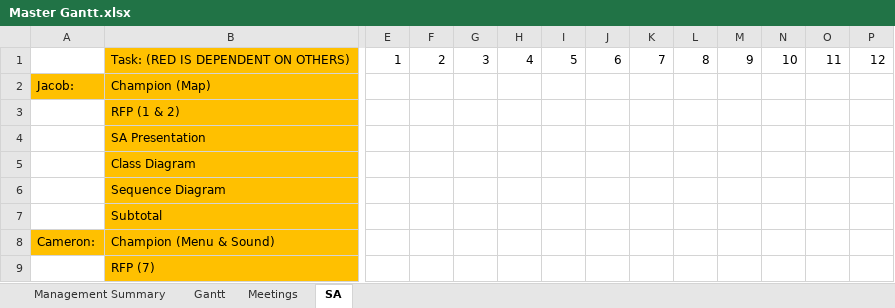
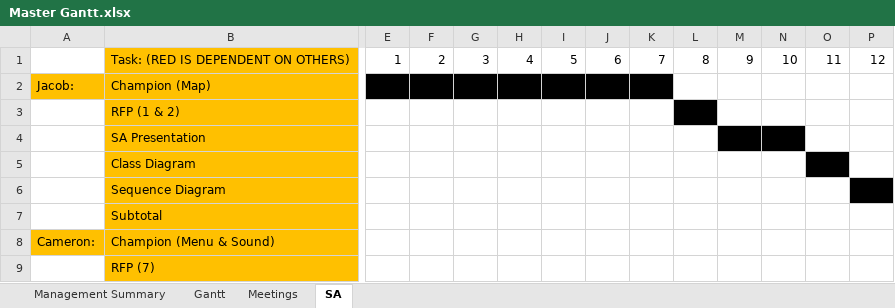
Before and after one commit to Jacob-Friedberg/Maze_Runner, an Excel workbook: Documents/Master Gantt.xlsx, sheet SA, drawn as a sheet; only a part is shown, gaps mark what is left out; values as stored, in another font and other column widths than the file's, no borders; the diff names each change by its address in the sheet, - before the commit and + after, or states it on an @@ line.

Commit message:
updated gant

```diff
--- a/Documents/Master Gantt.xlsx (sheet SA)
+++ b/Documents/Master Gantt.xlsx (sheet SA)
-E2:K2 fill: none
+E2:K2 fill: #000000
-L3 fill: none
+L3 fill: #000000
-M4:N4 fill: none
+M4:N4 fill: #000000
-O5 fill: none
+O5 fill: #000000
-P6 fill: none
+P6 fill: #000000
```
